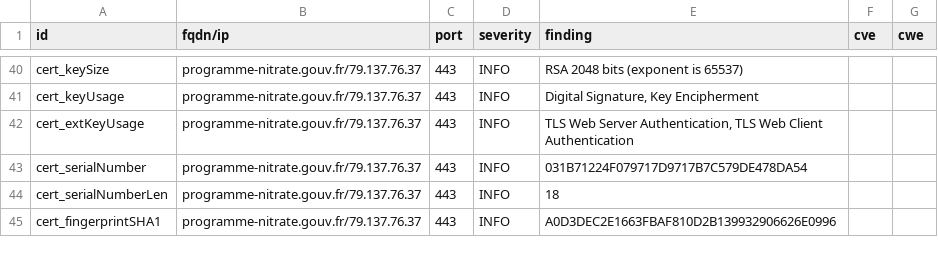
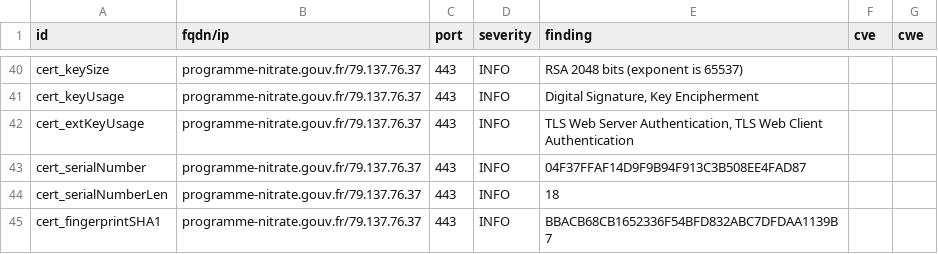
Before and after one commit to GKO-org/dashlordPrd8, a CSV file: results/aHR0cHM6Ly9wcm9ncmFtbWUtbml0cmF0ZS5nb3V2LmZy/testssl.csv, drawn as a sheet; only a part is shown, gaps mark what is left out; the diff covers the shown part only.

```diff
--- a/results/aHR0cHM6Ly9wcm9ncmFtbWUtbml0cmF0ZS5nb3V2LmZy/testssl.csv
+++ b/results/aHR0cHM6Ly9wcm9ncmFtbWUtbml0cmF0ZS5nb3V2LmZy/testssl.csv
@@ -42,4 +42,4 @@
 "cert_extKeyUsage","programme-nitrate.gouv.fr/79.137.76.37","443","INFO","TLS Web Server Authentication, TLS Web Client Authentication","",""
-"cert_serialNumber","programme-nitrate.gouv.fr/79.137.76.37","443","INFO","031B71224F079717D9717B7C579DE478DA54","",""
+"cert_serialNumber","programme-nitrate.gouv.fr/79.137.76.37","443","INFO","04F37FFAF14D9F9B94F913C3B508EE4FAD87","",""
 "cert_serialNumberLen","programme-nitrate.gouv.fr/79.137.76.37","443","INFO","18","",""
-"cert_fingerprintSHA1","programme-nitrate.gouv.fr/79.137.76.37","443","INFO","A0D3DEC2E1663FBAF810D2B139932906626E0996","",""
+"cert_fingerprintSHA1","programme-nitrate.gouv.fr/79.137.76.37","443","INFO","BBACB68CB1652336F54BFD832ABC7DFDAA1139B7","",""
```
Also changed, not shown: 8 edited cells elsewhere in this file, 9 other files.
